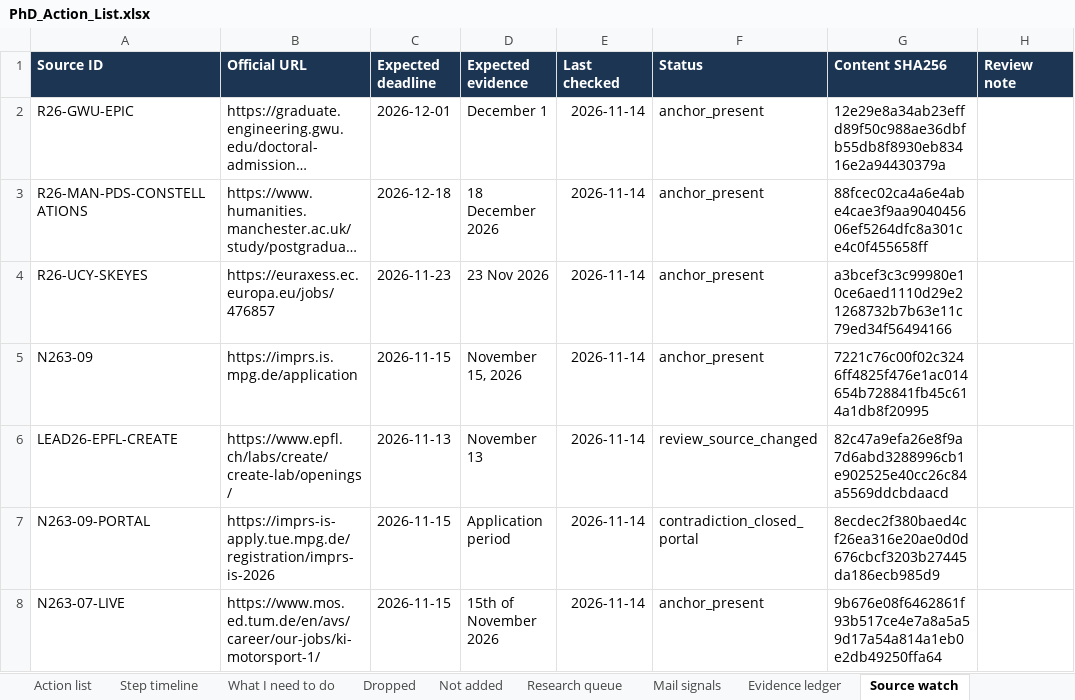
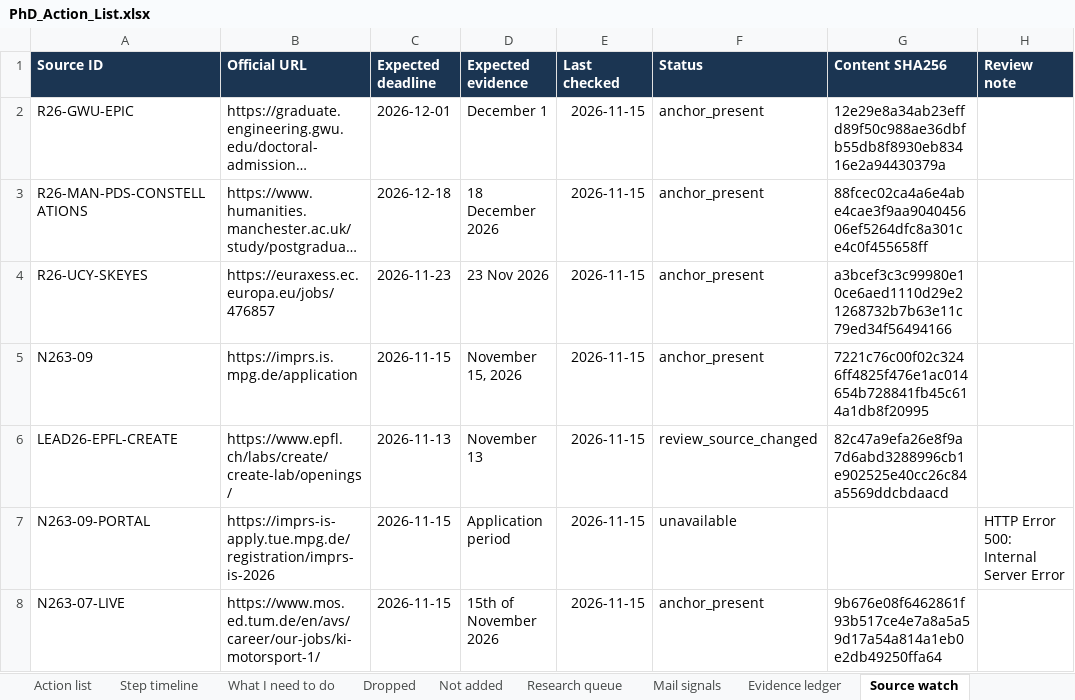
Before and after one commit to Armanasq/phd_tracker, an Excel workbook: PhD_Action_List.xlsx, sheet Source watch, drawn as a sheet; long unchanged cells end in …; values as stored, in another font and other column widths than the file's, no borders; the diff names each change by its address in the sheet, - before the commit and + after, or states it on an @@ line.

```diff
--- a/PhD_Action_List.xlsx (sheet Source watch)
+++ b/PhD_Action_List.xlsx (sheet Source watch)
-E2:E8 (Last checked): 2026-11-14
+E2:E8 (Last checked): 2026-11-15
-F7 (Status): contradiction_closed_portal
+F7 (Status): unavailable
-G7 (Content SHA256): 8ecdec2f380baed4cf26ea316e20ae0d0d676cbcf3203b27445da186ecb985d9
+G7 (Content SHA256): (empty)
-H7 (Review note): (empty)
+H7 (Review note): HTTP Error 500: Internal Server Error
```
Also changed, not shown: sheet Execution board, sheet Task ledger, sheet Decision frontier, sheet Read me, sheet Action list, 38 other files.
